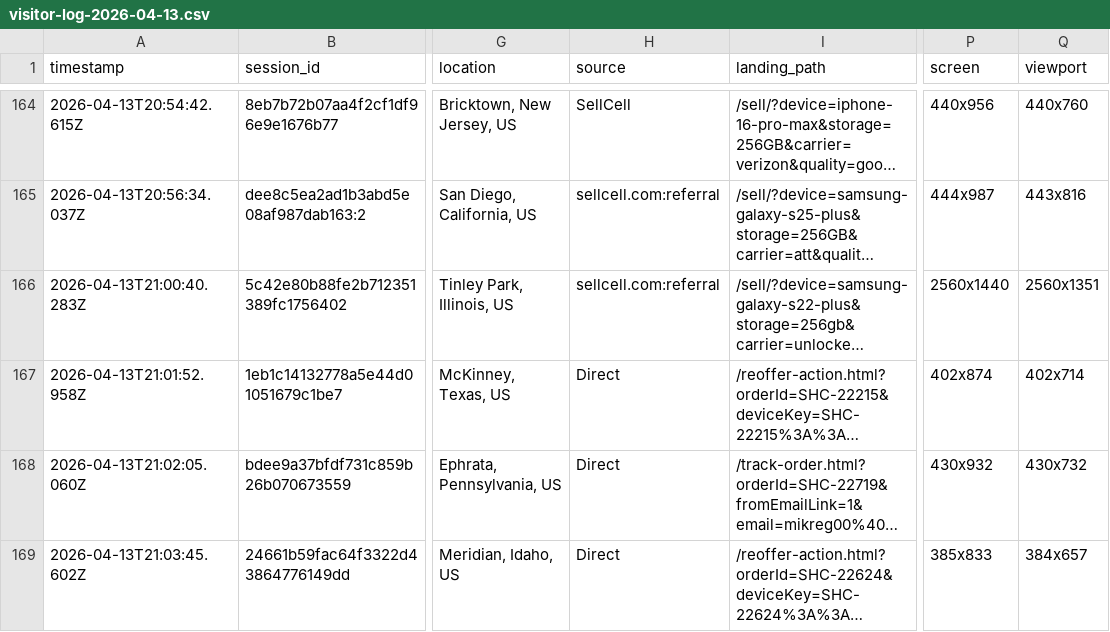
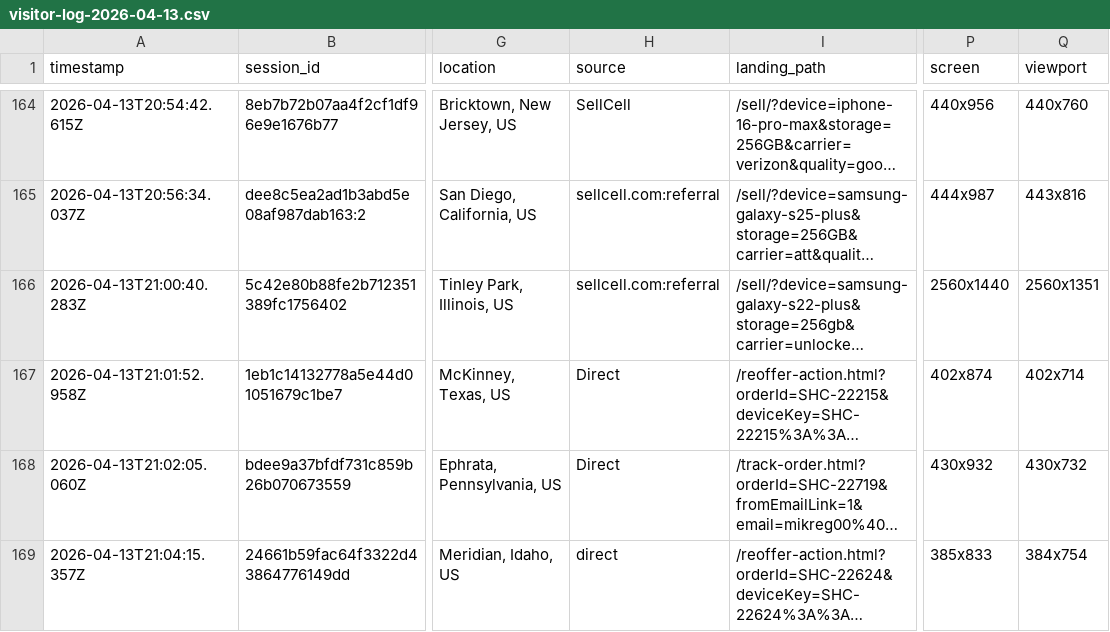
Before and after one commit to ToratYosef/shc33, a CSV file: exports/visitor-logs/visitor-log-2026-04-13.csv, drawn as a sheet; only a part is shown, gaps mark what is left out; long unchanged cells end in …; the diff names each change by its address in the sheet, - before the commit and + after, or states it on an @@ line.

Commit message:
Auto-update

```diff
--- a/exports/visitor-logs/visitor-log-2026-04-13.csv
+++ b/exports/visitor-logs/visitor-log-2026-04-13.csv
-A169 (timestamp): 2026-04-13T21:03:45.602Z
+A169 (timestamp): 2026-04-13T21:04:15.357Z
-H169 (source): Direct
+H169 (source): direct
-Q169 (viewport): 384x657
+Q169 (viewport): 384x754
```
